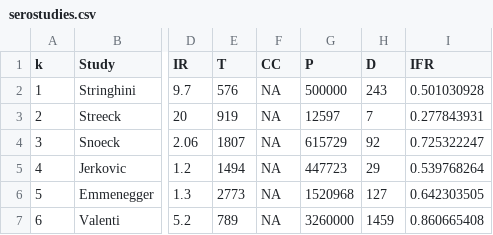
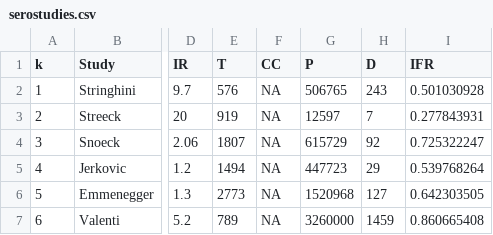
Before and after one commit to harlanhappydog/COVID19IFR, a CSV file: serostudies.csv, drawn as a sheet; only a part is shown, gaps mark what is left out; the diff names each change by its address in the sheet, - before the commit and + after, or states it on an @@ line.

Commit message:
Add files via upload

```diff
--- a/serostudies.csv
+++ b/serostudies.csv
-G2 (P): 500000
+G2 (P): 506765
```
